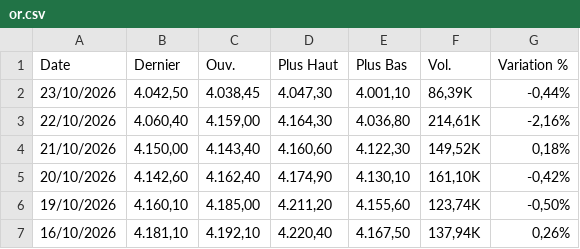
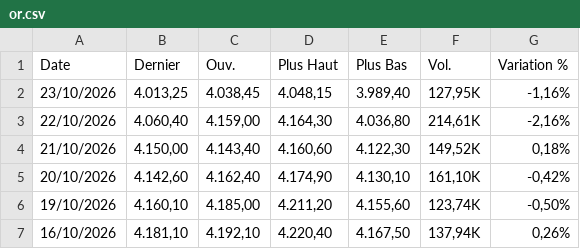
Before and after one commit to gerko-dev/azimutfinance, a CSV file: data/or.csv, drawn as a sheet; only a part is shown.

```diff
--- a/data/or.csv
+++ b/data/or.csv
@@ -1,3 +1,3 @@
 "Date","Dernier","Ouv."," Plus Haut","Plus Bas","Vol.","Variation %"
-"23/10/2026","4.042,50","4.038,45","4.047,30","4.001,10","86,39K","-0,44%"
+"23/10/2026","4.013,25","4.038,45","4.048,15","3.989,40","127,95K","-1,16%"
 "22/10/2026","4.060,40","4.159,00","4.164,30","4.036,80","214,61K","-2,16%"
```
Also changed, not shown: data/BRL_XOF.csv, data/CAD_XOF.csv, 11 other files.
